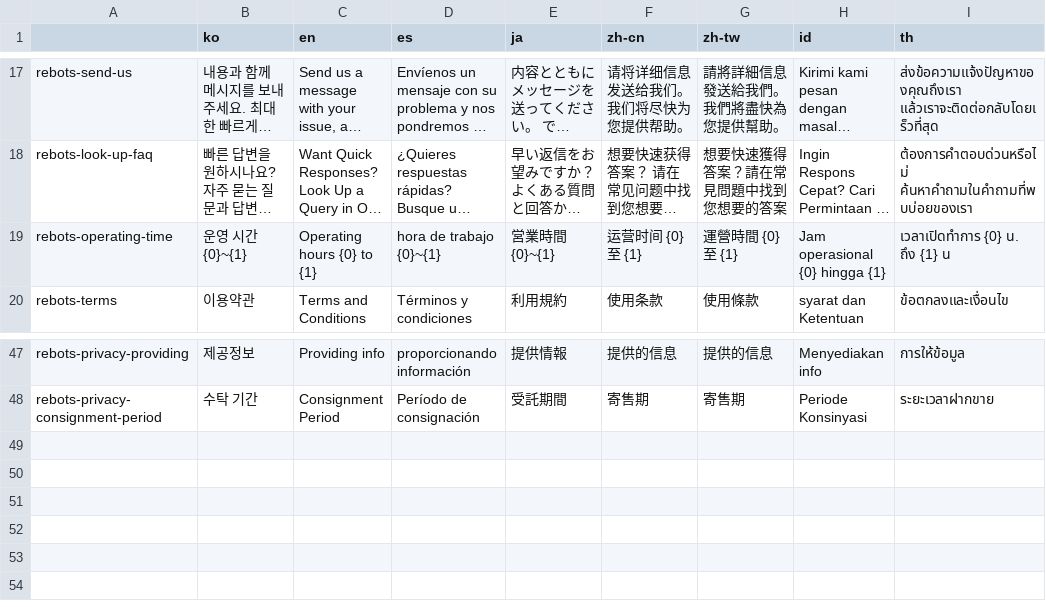
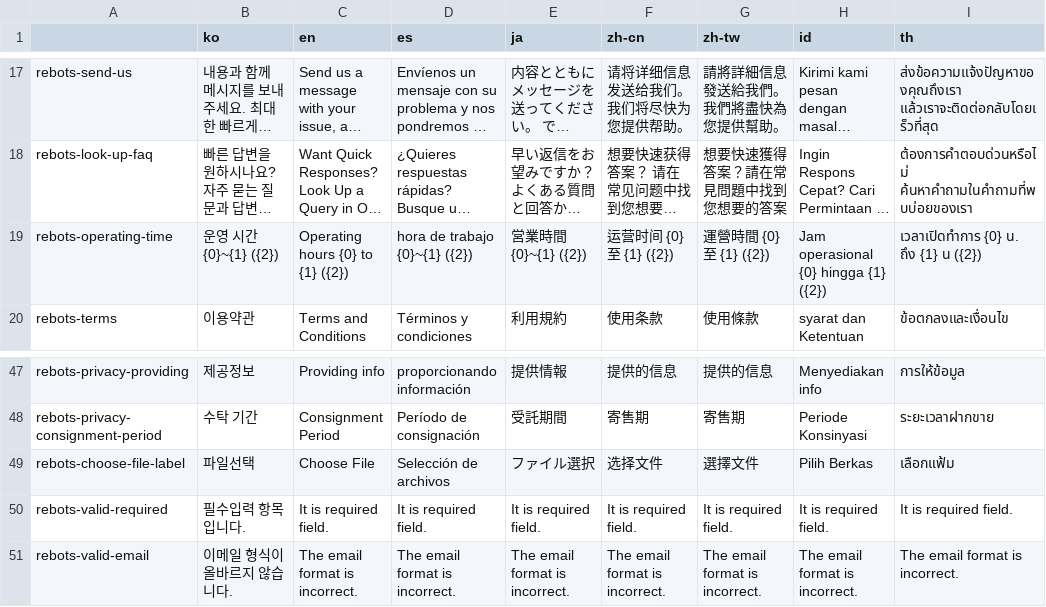
Before and after one commit to qroadTech/RebotsProHelpdeskUnitySDK, a CSV file: Assets/Rebots/Localization/rebots_translations_utf.csv, drawn as a sheet; only a part is shown, gaps mark what is left out; long unchanged cells end in …; the diff names each change by its address in the sheet, - before the commit and + after, or states it on an @@ line.

```diff
--- a/Assets/Rebots/Localization/rebots_translations_utf.csv
+++ b/Assets/Rebots/Localization/rebots_translations_utf.csv
-B19 (ko): 운영 시간 {0}~{1}
+B19 (ko): 운영 시간 {0}~{1} ({2})
-C19 (en): Operating hours {0} to {1}
+C19 (en): Operating hours {0} to {1} ({2})
-D19 (es): hora de trabajo {0}~{1}
+D19 (es): hora de trabajo {0}~{1} ({2})
-E19 (ja): 営業時間 {0}~{1}
+E19 (ja): 営業時間 {0}~{1} ({2})
-F19 (zh-cn): 运营时间 {0} 至 {1}
+F19 (zh-cn): 运营时间 {0} 至 {1} ({2})
-G19 (zh-tw): 運營時間 {0} 至 {1}
+G19 (zh-tw): 運營時間 {0} 至 {1} ({2})
-H19 (id): Jam operasional {0} hingga {1}
+H19 (id): Jam operasional {0} hingga {1} ({2})
-I19 (th): เวลาเปิดทำการ {0} น. ถึง {1} น
+I19 (th): เวลาเปิดทำการ {0} น. ถึง {1} น ({2})
+row 49: rebots-choose-file-label | 파일선택 | Choose File | Selección de archivos | ファイル選択 | 选择文件 | 選擇文件 | Pilih Berkas | เลือกแฟ้ม
+row 50: rebots-valid-required | 필수입력 항목입니다. | It is required field. | It is required field. | It is required field. | It is required field. | It is required field. | It is required field. | It is required field.
+row 51: rebots-valid-email | 이메일 형식이 올바르지 않습니다. | The email format is incorrect. | The email format is incorrect. | The email format is incorrect. | The email format is incorrect. | The email format is incorrect. | The email format is incorrect. | The email format is incorrect.
```
Also changed, not shown: 45 other files.
